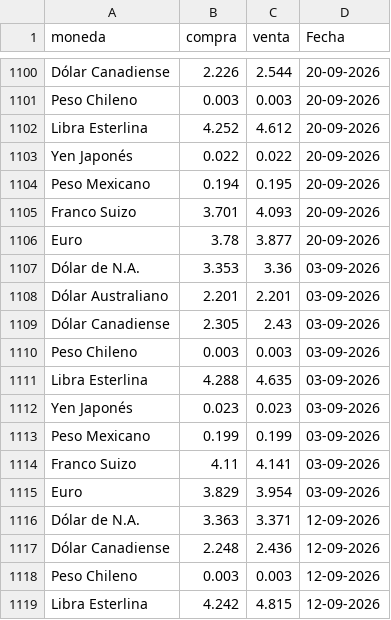
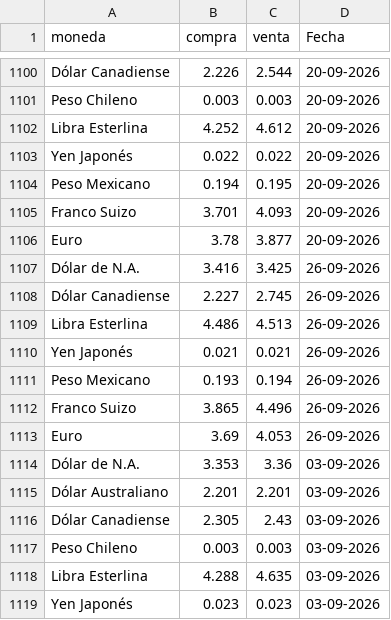
Before and after one commit to CuevaGavilanBenjamin/webscrapping_auto, a CSV file: TRANSFORM/reporte_consolidado.csv, drawn as a sheet; only a part is shown, gaps mark what is left out; the shorter side is filled out with more unchanged rows.

Commit message:
Automated ETL data update: 26-09-2026

```diff
--- a/TRANSFORM/reporte_consolidado.csv
+++ b/TRANSFORM/reporte_consolidado.csv
@@ -1106,2 +1106,9 @@ Franco Suizo,3.701,4.093,20-09-2026
 Euro,3.78,3.877,20-09-2026
+Dólar de N.A.,3.416,3.425,26-09-2026
+Dólar Canadiense,2.227,2.745,26-09-2026
+Libra Esterlina,4.486,4.513,26-09-2026
+Yen Japonés,0.021,0.021,26-09-2026
+Peso Mexicano,0.193,0.194,26-09-2026
+Franco Suizo,3.865,4.496,26-09-2026
+Euro,3.69,4.053,26-09-2026
 Dólar de N.A.,3.353,3.36,03-09-2026
```
Also changed, not shown: 1 other file.
